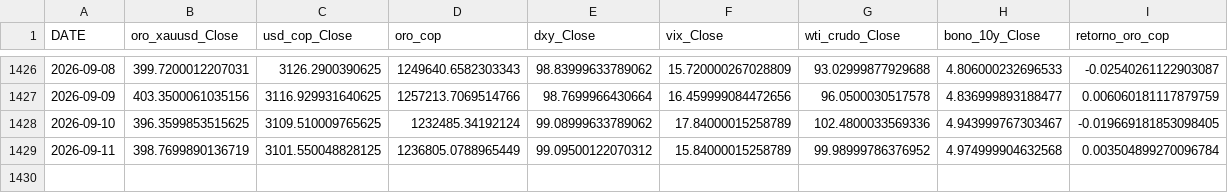
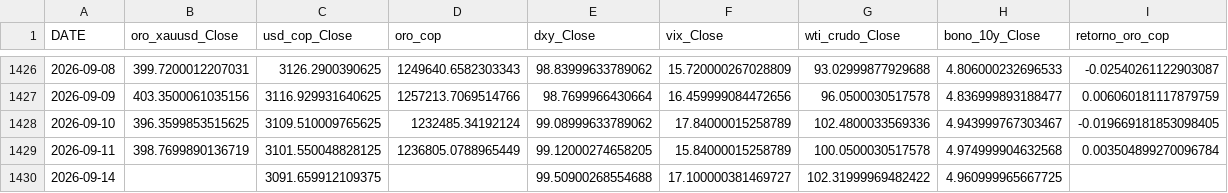
Before and after one commit to michaelsteven1299/proyecto_michael-, a CSV file: dashboard_data/historico.csv, drawn as a sheet; only a part is shown, gaps mark what is left out.

```diff
--- a/dashboard_data/historico.csv
+++ b/dashboard_data/historico.csv
@@ -1428,2 +1428,3 @@ DATE,oro_xauusd_Close,usd_cop_Close,oro_cop,dxy_Close,vix_Close,wti_crudo_Close,
 2026-09-10,396.3599853515625,3109.510009765625,1232485.34192124,99.08999633789062,17.84000015258789,102.4800033569336,4.943999767303467,-0.019669181853098405
-2026-09-11,398.7699890136719,3101.550048828125,1236805.0788965449,99.09500122070312,15.84000015258789,99.98999786376952,4.974999904632568,0.003504899270096784
+2026-09-11,398.7699890136719,3101.550048828125,1236805.0788965449,99.12000274658205,15.84000015258789,100.0500030517578,4.974999904632568,0.003504899270096784
+2026-09-14,,3091.659912109375,,99.50900268554688,17.100000381469727,102.31999969482422,4.960999965667725,
```
Also changed, not shown: dashboard_data/metricas_modelos.csv, dashboard_data/prediccion.csv, 6 other files.
